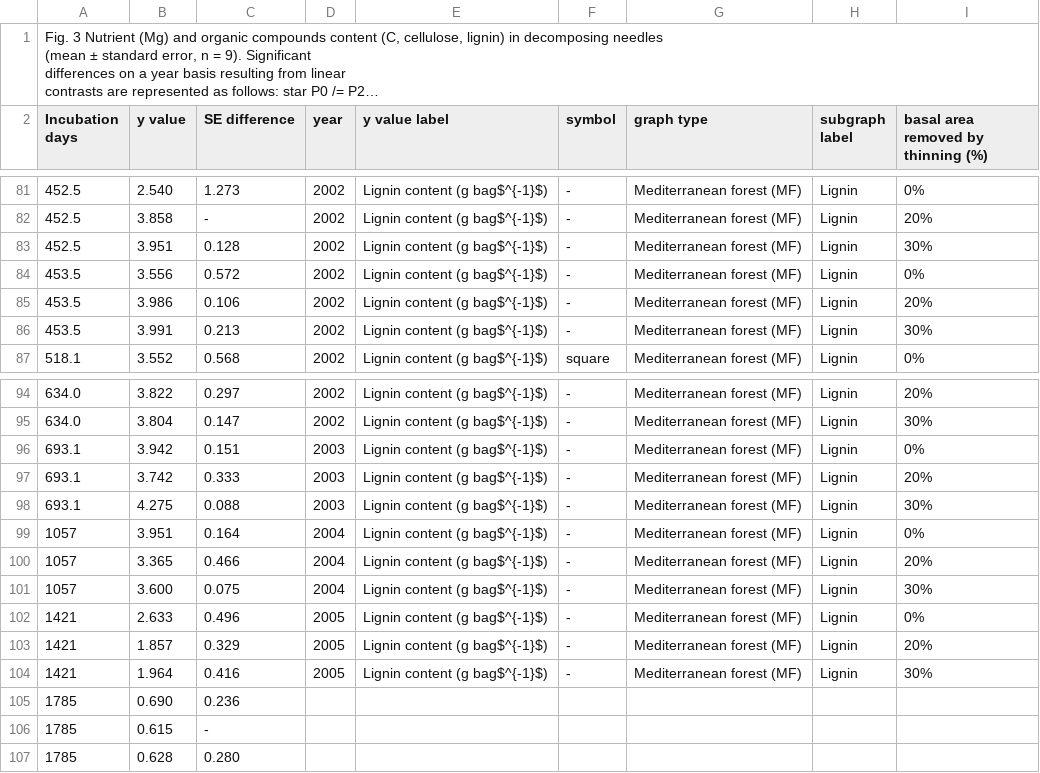
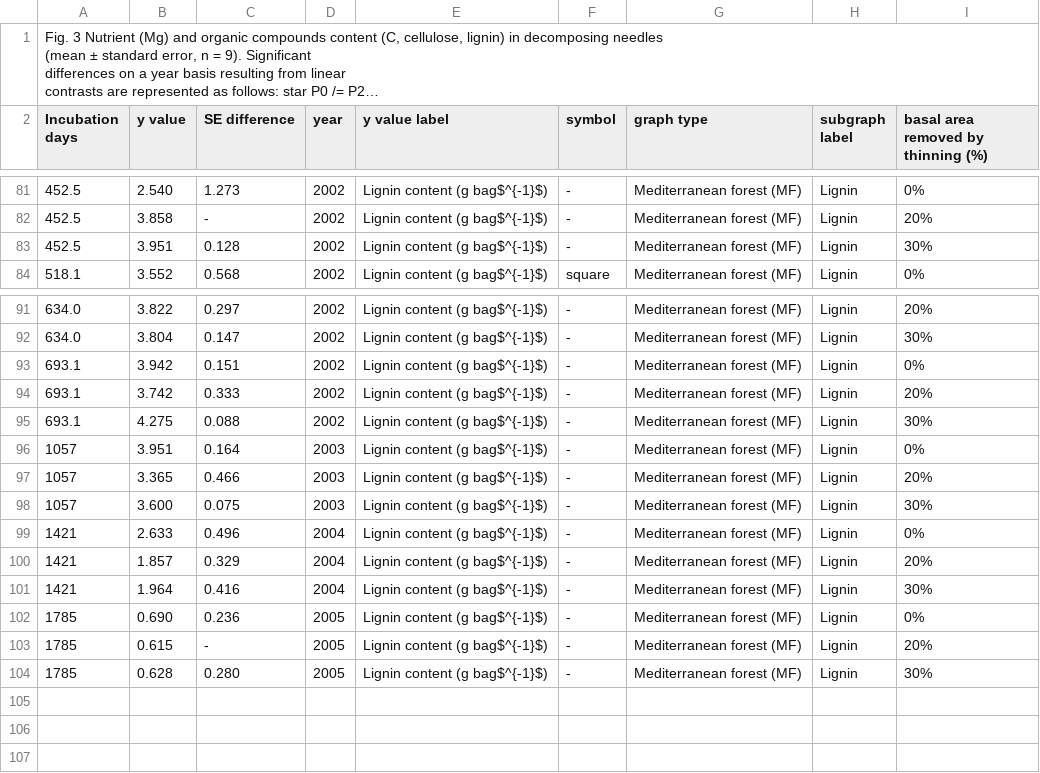
Before and after one commit to SavaScott/SoilDRaH_SRS, a CSV file: 01_DataRescue/Blanco2011/Blanco2011_Figure3.csv, drawn as a sheet; only a part is shown, gaps mark what is left out; long unchanged cells end in ….

Commit message:
Fixing extra point set that was added accidently

```diff
--- a/01_DataRescue/Blanco2011/Blanco2011_Figure3.csv
+++ b/01_DataRescue/Blanco2011/Blanco2011_Figure3.csv
@@ -88,5 +88,2 @@ Incubation days,y value ,SE difference,year,y value label,symbol,graph type,subg
 452.5,3.951,0.128,2002,Lignin content (g bag$^{-1}$),-,Mediterranean forest (MF),Lignin,30%
-453.5,3.556,0.572,2002,Lignin content (g bag$^{-1}$),-,Mediterranean forest (MF),Lignin,0%
-453.5,3.986,0.106,2002,Lignin content (g bag$^{-1}$),-,Mediterranean forest (MF),Lignin,20%
-453.5,3.991,0.213,2002,Lignin content (g bag$^{-1}$),-,Mediterranean forest (MF),Lignin,30%
 518.1,3.552,0.568,2002,Lignin content (g bag$^{-1}$),square,Mediterranean forest (MF),Lignin,0%
@@ -100,13 +97,13 @@ Incubation days,y value ,SE difference,year,y value label,symbol,graph type,subg
 634.0,3.804,0.147,2002,Lignin content (g bag$^{-1}$),-,Mediterranean forest (MF),Lignin,30%
-693.1,3.942,0.151,2003,Lignin content (g bag$^{-1}$),-,Mediterranean forest (MF),Lignin,0%
-693.1,3.742,0.333,2003,Lignin content (g bag$^{-1}$),-,Mediterranean forest (MF),Lignin,20%
-693.1,4.275,0.088,2003,Lignin content (g bag$^{-1}$),-,Mediterranean forest (MF),Lignin,30%
-1057,3.951,0.164,2004,Lignin content (g bag$^{-1}$),-,Mediterranean forest (MF),Lignin,0%
-1057,3.365,0.466,2004,Lignin content (g bag$^{-1}$),-,Mediterranean forest (MF),Lignin,20%
-1057,3.600,0.075,2004,Lignin content (g bag$^{-1}$),-,Mediterranean forest (MF),Lignin,30%
-1421,2.633,0.496,2005,Lignin content (g bag$^{-1}$),-,Mediterranean forest (MF),Lignin,0%
-1421,1.857,0.329,2005,Lignin content (g bag$^{-1}$),-,Mediterranean forest (MF),Lignin,20%
-1421,1.964,0.416,2005,Lignin content (g bag$^{-1}$),-,Mediterranean forest (MF),Lignin,30%
-1785,0.690,0.236,,,,,,
-1785,0.615,-,,,,,,
-1785,0.628,0.280,,,,,,
+693.1,3.942,0.151,2002,Lignin content (g bag$^{-1}$),-,Mediterranean forest (MF),Lignin,0%
+693.1,3.742,0.333,2002,Lignin content (g bag$^{-1}$),-,Mediterranean forest (MF),Lignin,20%
+693.1,4.275,0.088,2002,Lignin content (g bag$^{-1}$),-,Mediterranean forest (MF),Lignin,30%
+1057,3.951,0.164,2003,Lignin content (g bag$^{-1}$),-,Mediterranean forest (MF),Lignin,0%
+1057,3.365,0.466,2003,Lignin content (g bag$^{-1}$),-,Mediterranean forest (MF),Lignin,20%
+1057,3.600,0.075,2003,Lignin content (g bag$^{-1}$),-,Mediterranean forest (MF),Lignin,30%
+1421,2.633,0.496,2004,Lignin content (g bag$^{-1}$),-,Mediterranean forest (MF),Lignin,0%
+1421,1.857,0.329,2004,Lignin content (g bag$^{-1}$),-,Mediterranean forest (MF),Lignin,20%
+1421,1.964,0.416,2004,Lignin content (g bag$^{-1}$),-,Mediterranean forest (MF),Lignin,30%
+1785,0.690,0.236,2005,Lignin content (g bag$^{-1}$),-,Mediterranean forest (MF),Lignin,0%
+1785,0.615,-,2005,Lignin content (g bag$^{-1}$),-,Mediterranean forest (MF),Lignin,20%
+1785,0.628,0.280,2005,Lignin content (g bag$^{-1}$),-,Mediterranean forest (MF),Lignin,30%
```
